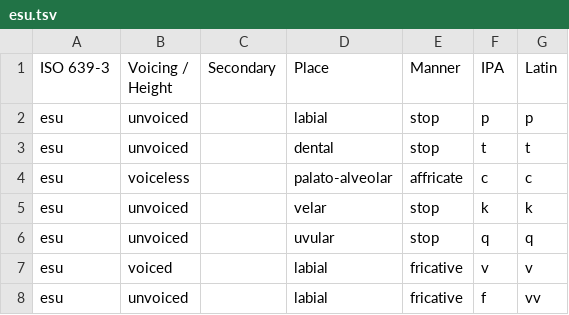
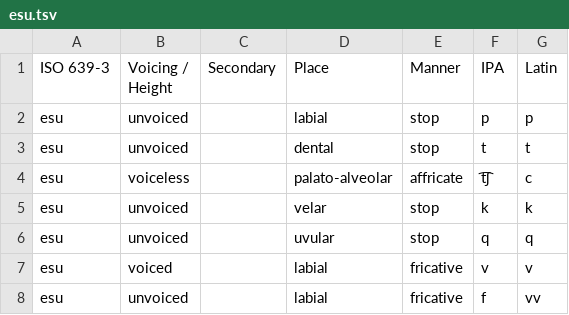
Before and after one commit to neural-polysynthetic-language-modelling/iyut, a TSV file: sounds/esu.tsv, drawn as a sheet; only a part is shown.

Commit message:
Updating

```diff
--- a/sounds/esu.tsv
+++ b/sounds/esu.tsv
@@ -3,3 +3,3 @@ esu	unvoiced		labial	stop	p	p
 esu	unvoiced		dental	stop	t	t
-esu	voiceless		palato-alveolar	affricate	c	c
+esu	voiceless		palato-alveolar	affricate	t͡ʃ	c
 esu	unvoiced		velar	stop	k	k
```
